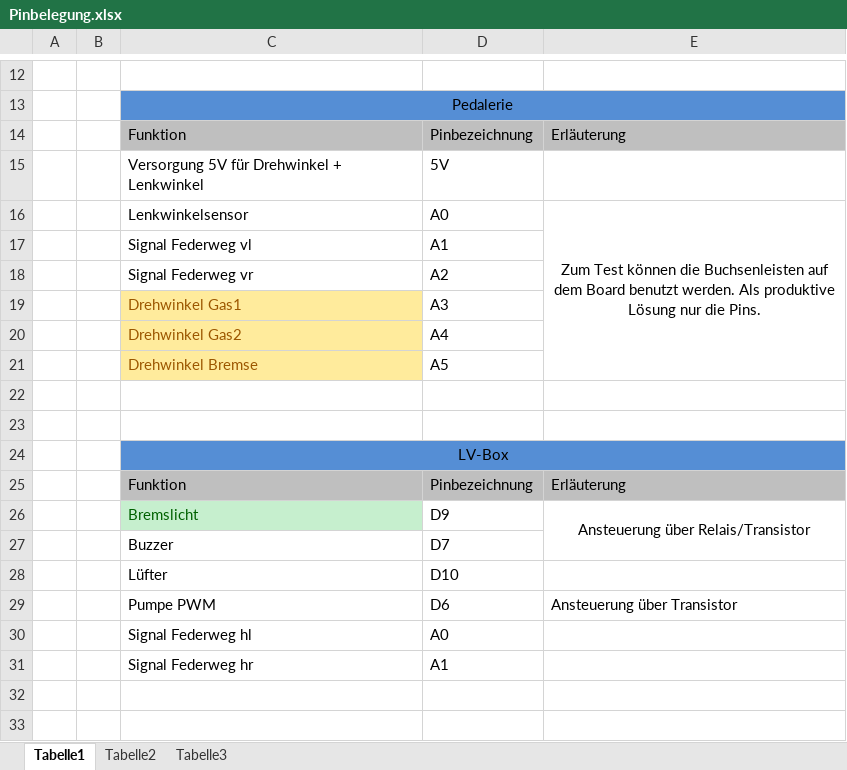
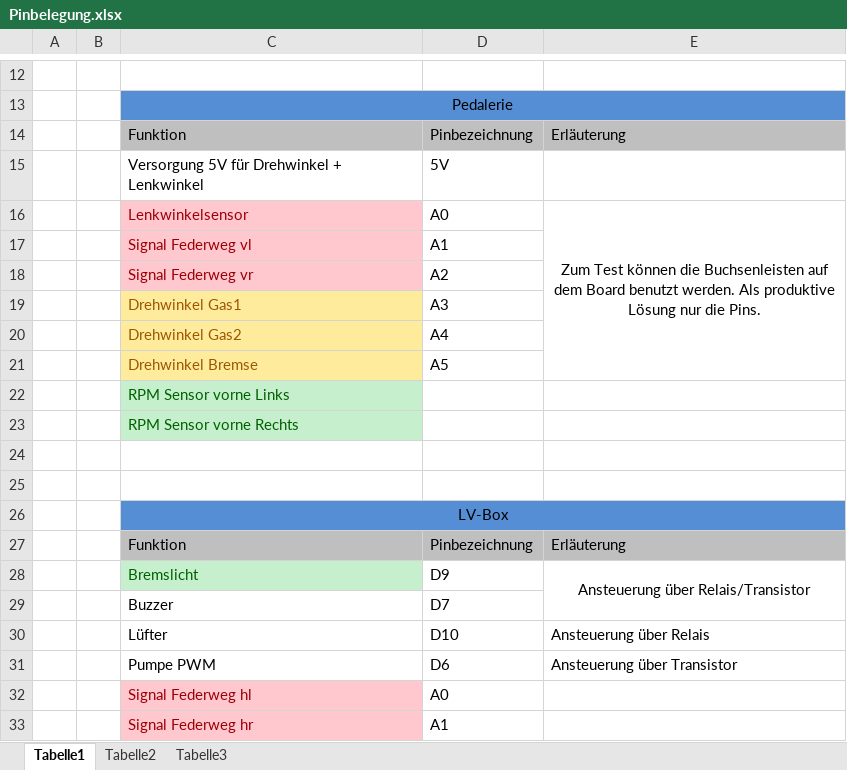
Before and after one commit to HofSpannungMotorsport/CarSoftware, an Excel workbook: resources/Pinbelegung.xlsx, sheet Tabelle1, drawn as a sheet; only a part is shown, gaps mark what is left out; values as stored, in another font and other column widths than the file's, no borders; addresses are those after the commit; the diff names each change by its address in the sheet, - before the commit and + after, or states it on an @@ line.

Commit message:
Add RPM Sensor Message Handler

```diff
--- a/resources/Pinbelegung.xlsx (sheet Tabelle1)
+++ b/resources/Pinbelegung.xlsx (sheet Tabelle1)
@@ C16:C18 fill: none → #FFC7CE, text colour: black → #9C0006 @@
+row 22:  |  | RPM Sensor vorne Links
+row 23:  |  | RPM Sensor vorne Rechts
-E30: (empty)
+E30: Ansteuerung über Relais
@@ C32:C33 fill: none → #FFC7CE, text colour: black → #9C0006 @@
```
Also changed, not shown: 6 other files.
